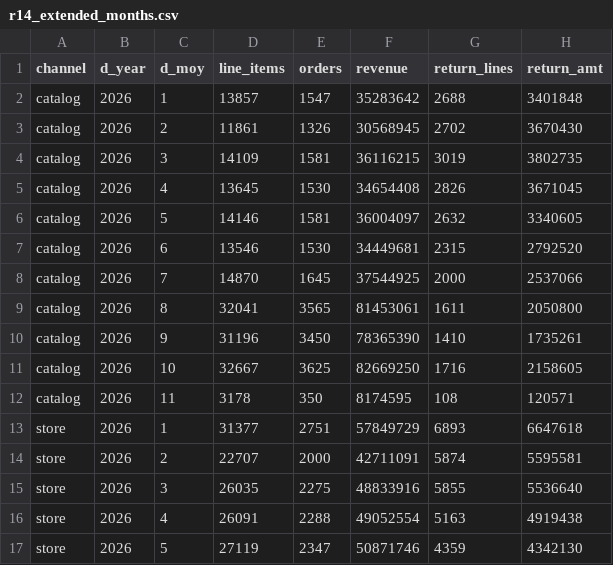
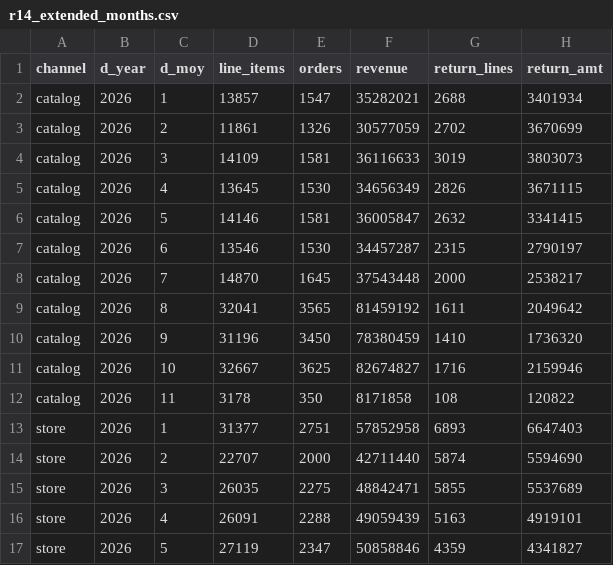
Before and after one commit to Collite/ttr-demo, a CSV file: data/recon/results-us/r14_extended_months.csv, drawn as a sheet; only a part is shown; the diff covers the shown part only.

```diff
--- a/data/recon/results-us/r14_extended_months.csv
+++ b/data/recon/results-us/r14_extended_months.csv
@@ -1,17 +1,17 @@
 channel,d_year,d_moy,line_items,orders,revenue,return_lines,return_amt
-catalog,2026,1,13857,1547,35283642,2688,3401848
-catalog,2026,2,11861,1326,30568945,2702,3670430
-catalog,2026,3,14109,1581,36116215,3019,3802735
-catalog,2026,4,13645,1530,34654408,2826,3671045
-catalog,2026,5,14146,1581,36004097,2632,3340605
-catalog,2026,6,13546,1530,34449681,2315,2792520
-catalog,2026,7,14870,1645,37544925,2000,2537066
-catalog,2026,8,32041,3565,81453061,1611,2050800
-catalog,2026,9,31196,3450,78365390,1410,1735261
-catalog,2026,10,32667,3625,82669250,1716,2158605
-catalog,2026,11,3178,350,8174595,108,120571
-store,2026,1,31377,2751,57849729,6893,6647618
-store,2026,2,22707,2000,42711091,5874,5595581
-store,2026,3,26035,2275,48833916,5855,5536640
-store,2026,4,26091,2288,49052554,5163,4919438
-store,2026,5,27119,2347,50871746,4359,4342130
+catalog,2026,1,13857,1547,35282021,2688,3401934
+catalog,2026,2,11861,1326,30577059,2702,3670699
+catalog,2026,3,14109,1581,36116633,3019,3803073
+catalog,2026,4,13645,1530,34656349,2826,3671115
+catalog,2026,5,14146,1581,36005847,2632,3341415
+catalog,2026,6,13546,1530,34457287,2315,2790197
+catalog,2026,7,14870,1645,37543448,2000,2538217
+catalog,2026,8,32041,3565,81459192,1611,2049642
+catalog,2026,9,31196,3450,78380459,1410,1736320
+catalog,2026,10,32667,3625,82674827,1716,2159946
+catalog,2026,11,3178,350,8171858,108,120822
+store,2026,1,31377,2751,57852958,6893,6647403
+store,2026,2,22707,2000,42711440,5874,5594690
+store,2026,3,26035,2275,48842471,5855,5537689
+store,2026,4,26091,2288,49059439,5163,4919101
+store,2026,5,27119,2347,50858846,4359,4341827
```
Also changed, not shown: 34 edited cells elsewhere in this file, data/recon/results-cz/r14_extended_months.csv, 1 other file.
